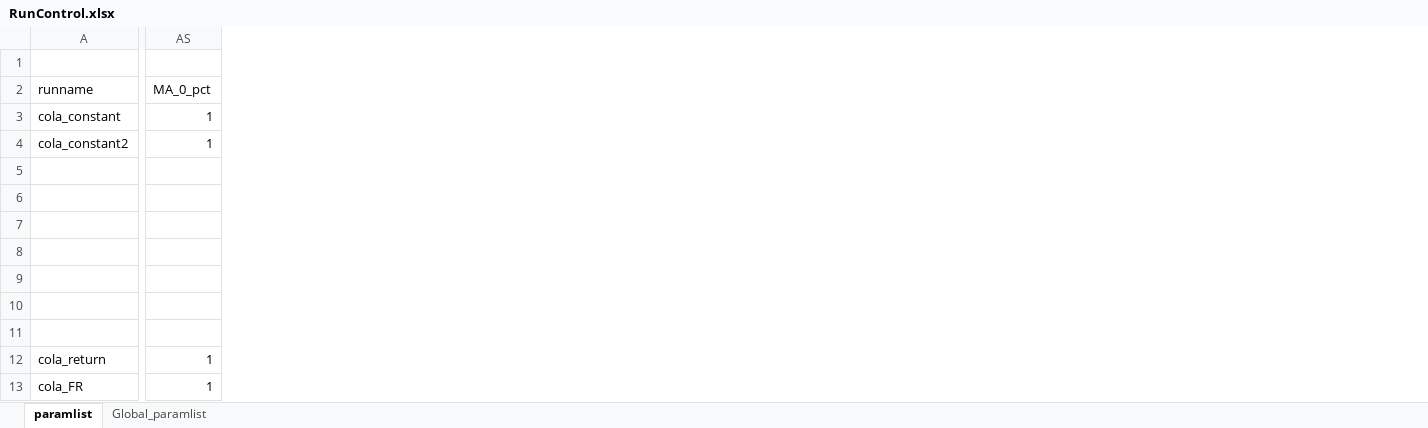
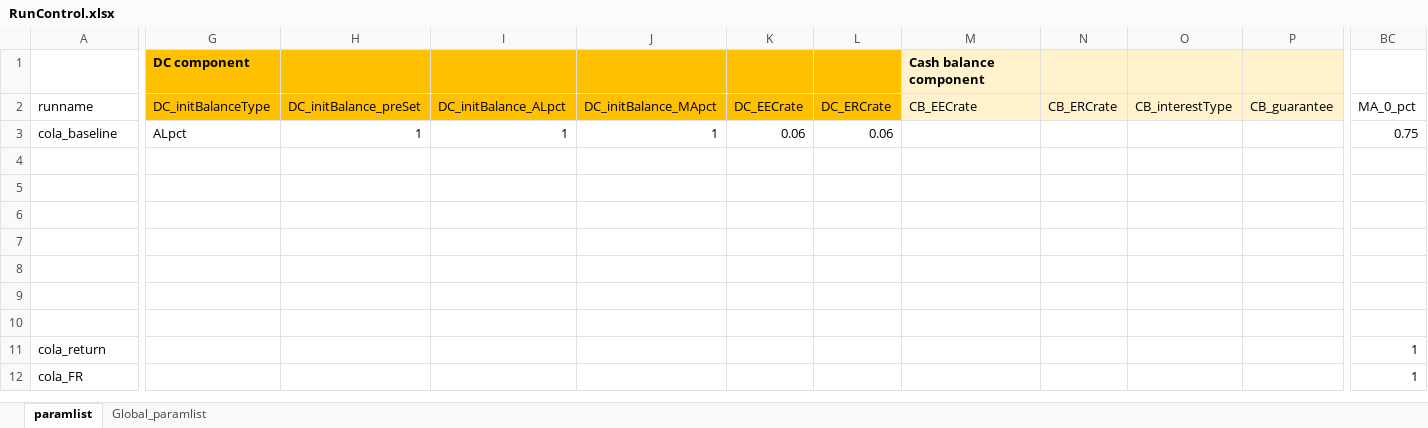
Before and after one commit to yimengyin16/PenSim_riskSharing, an Excel workbook: RunControl.xlsx, sheet paramlist, drawn as a sheet; only a part is shown, gaps mark what is left out; values as stored, in another font and other column widths than the file's, no borders; removed rows and columns are numbered as before the commit, all else as after; rows hold the shown columns only; the diff names each change by its address in the sheet, - before the commit and + after, or states it on an @@ line.

Commit message:
complete first working version of risk-sharing model with dynamic demographics

```diff
--- a/RunControl.xlsx (sheet paramlist)
+++ b/RunControl.xlsx (sheet paramlist)
+column G (DC_initBalanceType), row 1: DC component; row 3: ALpct
+column H (DC_initBalance_preSet), row 3: 1
+column I (DC_initBalance_ALpct), row 3: 1
+column J (DC_initBalance_MApct), row 3: 1
+column K (DC_EECrate), row 3: 0.06
+column L (DC_ERCrate), row 3: 0.06
+column M (CB_EECrate), row 1: Cash balance component
+column N (CB_ERCrate), empty
+column O (CB_interestType), empty
+column P (CB_guarantee), empty
-row 3: cola_constant | 1
-A3 (runname): cola_constant2
+A3 (runname): cola_baseline
-BC3 (MA_0_pct): 1
+BC3 (MA_0_pct): 0.75
```
Also changed, not shown: sheet Global_paramlist, 4 other files.
